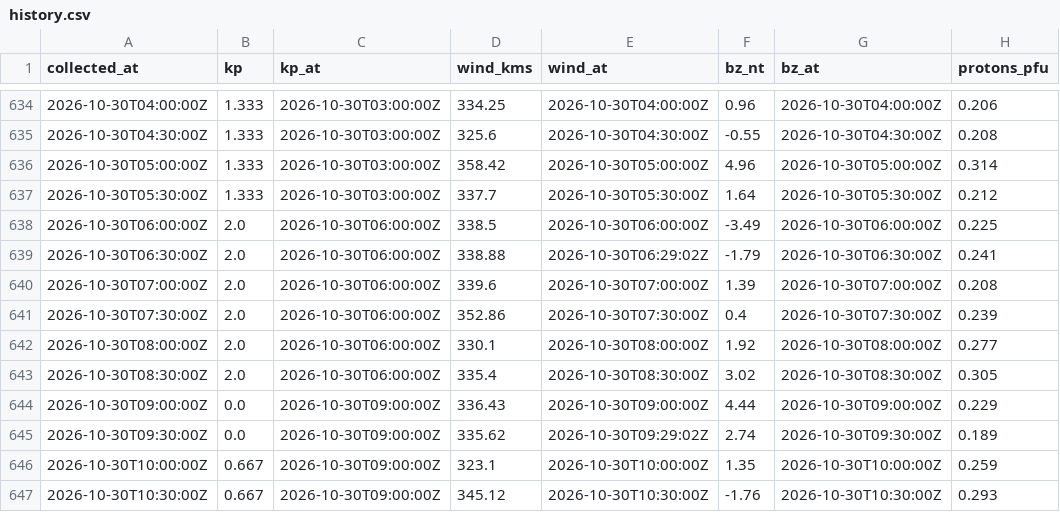
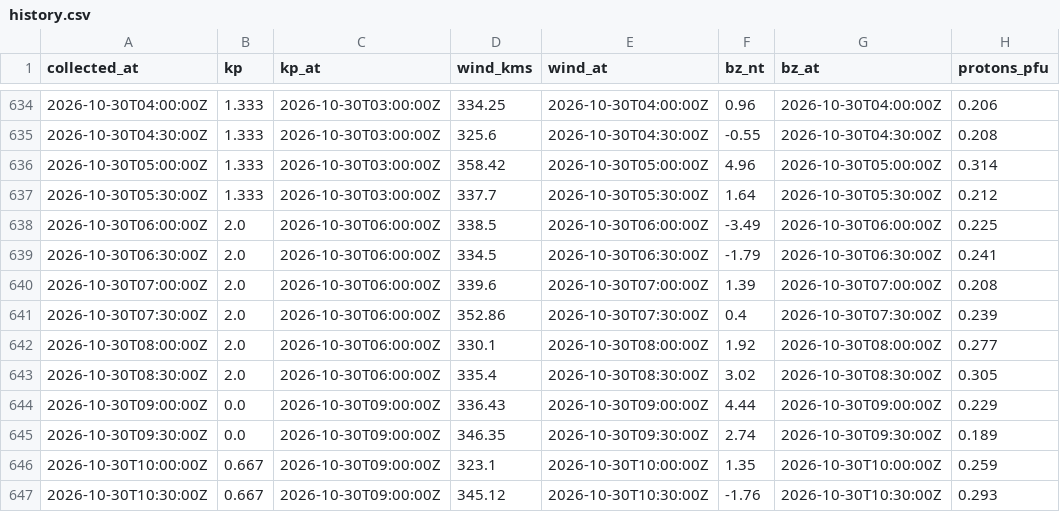
Before and after one commit to KF5EYY/parka-mw-propagation, a CSV file: data/history.csv, drawn as a sheet; only a part is shown, gaps mark what is left out; the diff covers the shown part only; the diff names each change by its address in the sheet, - before the commit and + after, or states it on an @@ line.

```diff
--- a/data/history.csv
+++ b/data/history.csv
-D639 (wind_kms): 338.88
+D639 (wind_kms): 334.5
-E639 (wind_at): 2026-10-30T06:29:02Z
+E639 (wind_at): 2026-10-30T06:30:00Z
-D645 (wind_kms): 335.62
+D645 (wind_kms): 346.35
-E645 (wind_at): 2026-10-30T09:29:02Z
+E645 (wind_at): 2026-10-30T09:30:00Z
```
Also changed, not shown: 10 added rows and 12 edited cells elsewhere in this file, 3 other files.
